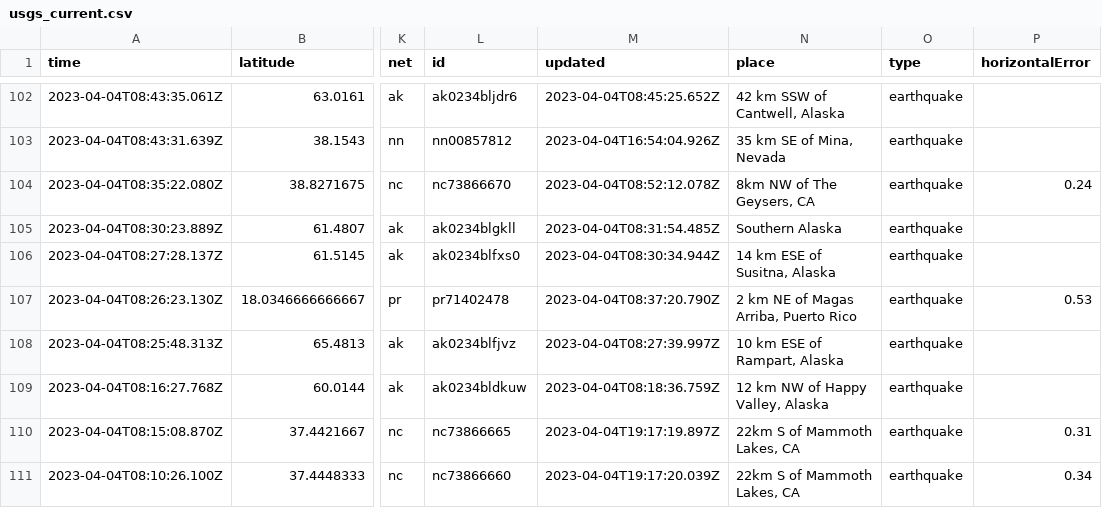
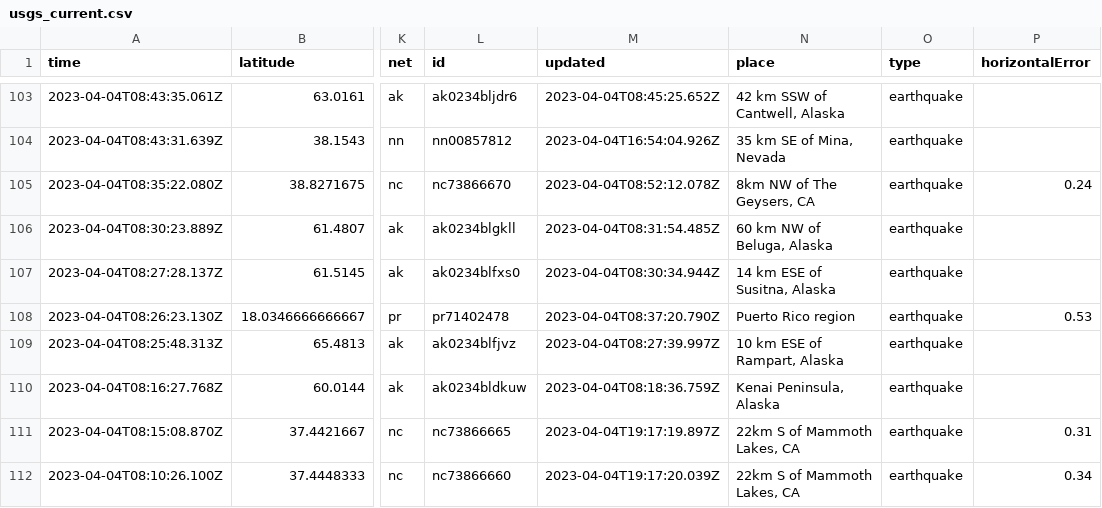
Before and after one commit to carlappen/nicar23-github-actions, a CSV file: usgs_current.csv, drawn as a sheet; only a part is shown, gaps mark what is left out; addresses are those after the commit; the diff covers the shown part only; the diff names each change by its address in the sheet, - before the commit and + after, or states it on an @@ line.

```diff
--- a/usgs_current.csv
+++ b/usgs_current.csv
-N106 (place): Southern Alaska
+N106 (place): 60 km NW of Beluga, Alaska
-N108 (place): 2 km NE of Magas Arriba, Puerto Rico
+N108 (place): Puerto Rico region
-N110 (place): 12 km NW of Happy Valley, Alaska
+N110 (place): Kenai Peninsula, Alaska
```
Also changed, not shown: 1 added row, 1 removed row and 23 edited cells elsewhere in this file, 1 other file.
